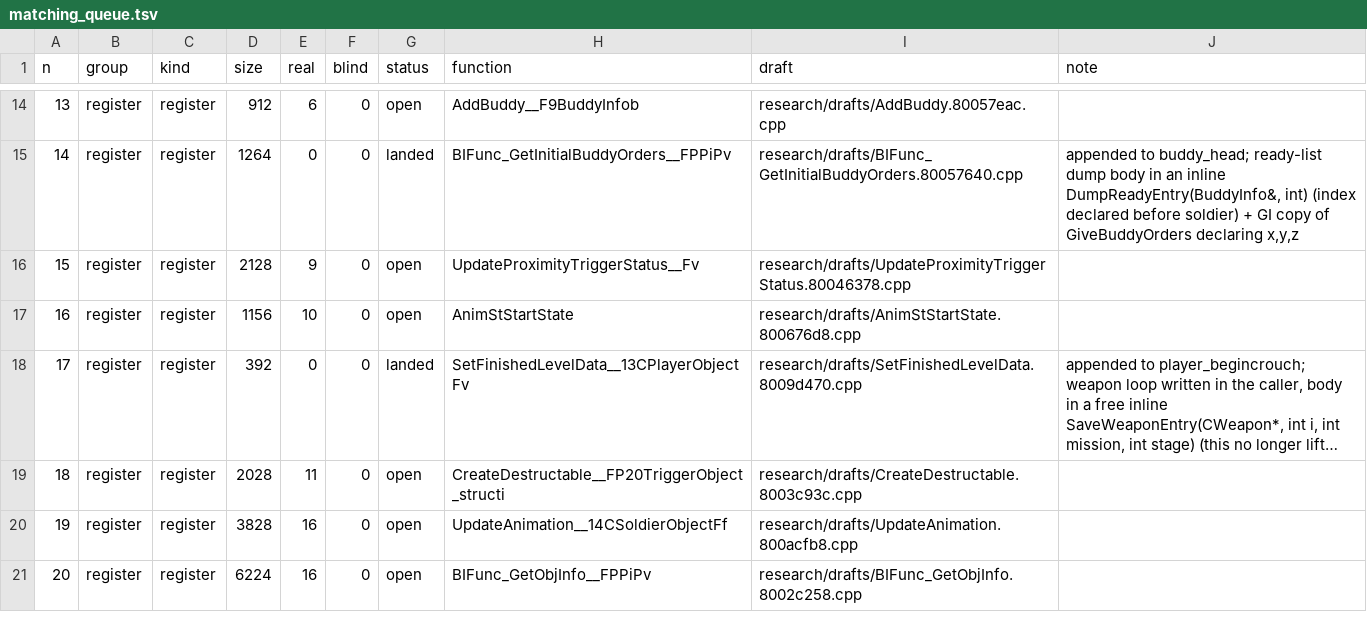
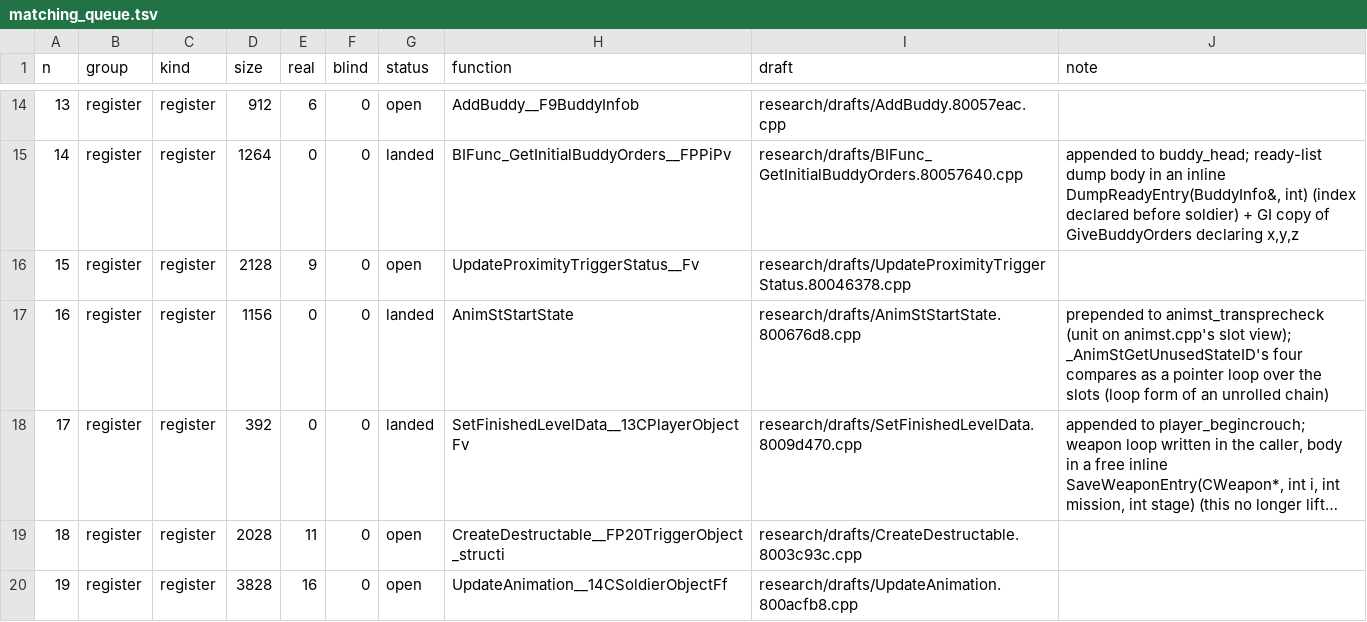
Before and after one commit to kyleckroeger/moh-frontline-decomp, a TSV file: research/plans/matching_queue.tsv, drawn as a sheet; only a part is shown, gaps mark what is left out; the shorter side is filled out with more unchanged rows; long unchanged cells end in …; the diff names each change by its address in the sheet, - before the commit and + after, or states it on an @@ line.

```diff
--- a/research/plans/matching_queue.tsv
+++ b/research/plans/matching_queue.tsv
-E17 (real): 10
+E17 (real): 0
-G17 (status): open
+G17 (status): landed
-J17 (note): (empty)
+J17 (note): prepended to animst_transprecheck (unit on animst.cpp's slot view); _AnimStGetUnusedStateID's four compares as a pointer loop over the slots (loop form of an unrolled chain)
```
Also changed, not shown: research/drafts/index.tsv, 11 other files.
